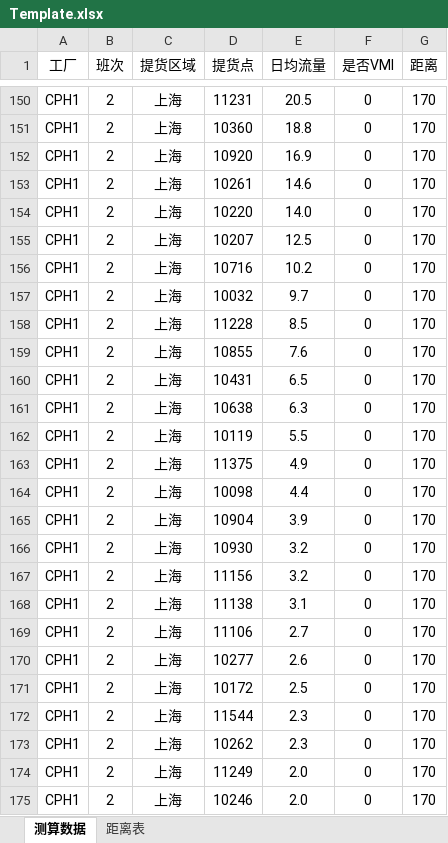
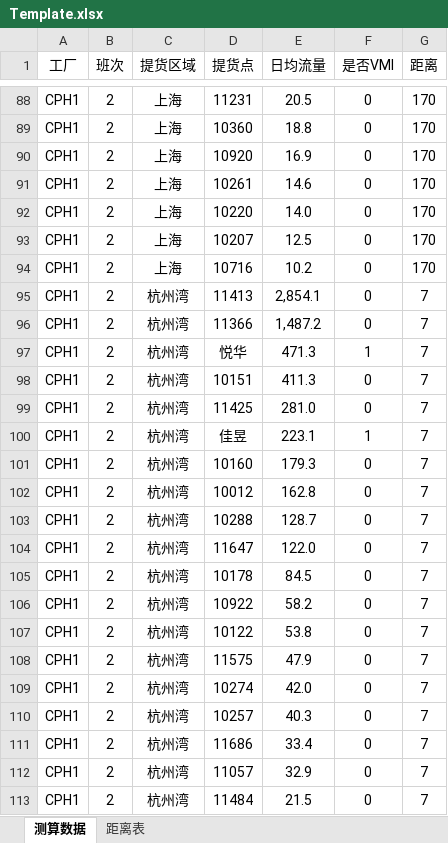
Before and after one commit to gusisong/ELaneSimulation, an Excel workbook: Template.xlsx, sheet 测算数据, drawn as a sheet; only a part is shown, gaps mark what is left out; the shorter side is filled out with more unchanged rows; values as stored, in another font and other column widths than the file's, no borders; the diff covers the shown part only; the diff names each change by its address in the sheet, - before the commit and + after, or states it on an @@ line.

```diff
--- a/Template.xlsx (sheet 测算数据)
+++ b/Template.xlsx (sheet 测算数据)
-row 157: CPH1 | 2 | 上海 | 10032 | 9.7 | 0 | 170
-row 158: CPH1 | 2 | 上海 | 11228 | 8.5 | 0 | 170
-row 159: CPH1 | 2 | 上海 | 10855 | 7.6 | 0 | 170
-row 160: CPH1 | 2 | 上海 | 10431 | 6.5 | 0 | 170
-row 161: CPH1 | 2 | 上海 | 10638 | 6.3 | 0 | 170
-row 162: CPH1 | 2 | 上海 | 10119 | 5.5 | 0 | 170
-row 163: CPH1 | 2 | 上海 | 11375 | 4.9 | 0 | 170
-row 164: CPH1 | 2 | 上海 | 10098 | 4.4 | 0 | 170
-row 165: CPH1 | 2 | 上海 | 10904 | 3.9 | 0 | 170
-row 166: CPH1 | 2 | 上海 | 10930 | 3.2 | 0 | 170
-row 167: CPH1 | 2 | 上海 | 11156 | 3.2 | 0 | 170
-row 168: CPH1 | 2 | 上海 | 11138 | 3.1 | 0 | 170
-row 169: CPH1 | 2 | 上海 | 11106 | 2.7 | 0 | 170
-row 170: CPH1 | 2 | 上海 | 10277 | 2.6 | 0 | 170
-row 171: CPH1 | 2 | 上海 | 10172 | 2.5 | 0 | 170
-row 172: CPH1 | 2 | 上海 | 11544 | 2.3 | 0 | 170
-row 173: CPH1 | 2 | 上海 | 10262 | 2.3 | 0 | 170
-row 174: CPH1 | 2 | 上海 | 11249 | 2.0 | 0 | 170
-row 175: CPH1 | 2 | 上海 | 10246 | 2.0 | 0 | 170
```
Also changed, not shown: 120 removed rows elsewhere in this sheet, formulas that keep their value, 6 other files.
